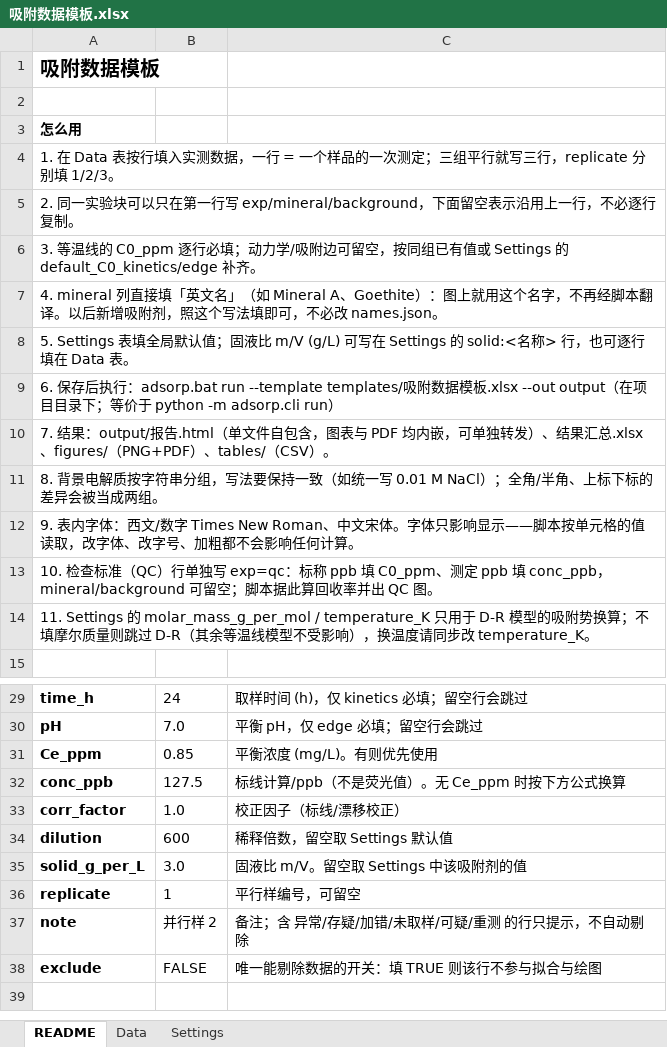
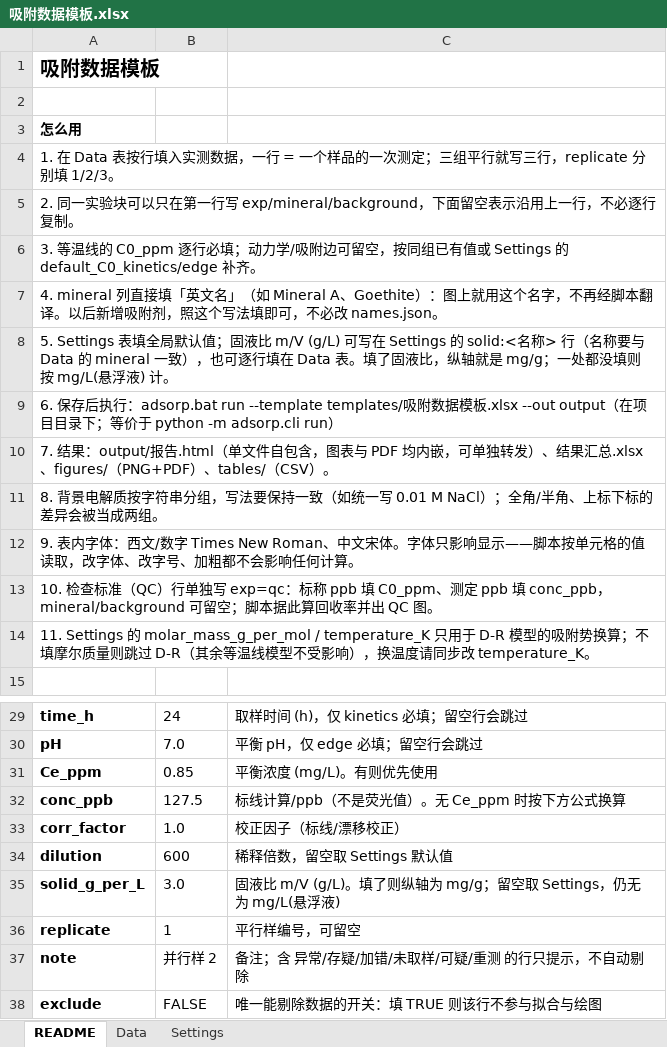
Before and after one commit to oooo-oo11/adsorption-analysis, an Excel workbook: templates/吸附数据模板.xlsx, sheet README, drawn as a sheet; only a part is shown, gaps mark what is left out; values as stored, in another font and other column widths than the file's, no borders; the diff names each change by its address in the sheet, - before the commit and + after, or states it on an @@ line.

Commit message:
固液比口径统一为「有 m/V 即 mg/g」，补 run.log，文档全量校对
固液比与单位：
- _merge_template_solids 重写，优先级 --solid > Data 行内值 > Settings > config；
  修复 Settings 名称对不上时把 solid 置成非空、导致行内值永不生效的 bug
  （表现：容量按 mg/g 算，报告图注却写 mg/L）
- _solid_series 让 --solid 真正压过行内值（此前被行内值覆盖）
- report 概览按逐行值汇总，混合投加量显示成「ABIR 2/4 g/L」；图注改三态
- 运行日志新增「容量单位」一行；check 同样打印，不再显示未生效的 Settings 字典

日志：
- run 现在同时写 <out>/run.log（进度、警告、异常栈、SystemExit 说明），
  对齐 开始使用.txt 与排错文档里「把 run.log 发过来」的说法

文档：
- README：新增「容量单位」一节；删掉从未实现的 报告.pdf；
  区分「发布包自带 Python」与「源码仓库」；补 run.log 产物
- docs/详细说明.md：固液比优先级、逐行值显示、产物树、依赖版本按实测更新
- docs/reference/fit_all_models.m：单位标签由二态改三态，与 Python 一致
- templates/吸附数据模板.xlsx：按新文案重新生成

验证：run / check / export / template / run --reuse 全过；模板示例 21 行 4 组，
Freundlich R²=0.9988、PSO R²=0.9988、pH50=4.88 与旧记录一致。

```diff
--- a/templates/吸附数据模板.xlsx (sheet README)
+++ b/templates/吸附数据模板.xlsx (sheet README)
-A8: …名称> 行，也可逐行填在 Data 表。
+A8: …名称> 行（名称要与 Data 的 mineral 一致），也可逐行填在 Data 表。填了固液比，纵轴就是 mg/g；一处都没填则按 mg/L(悬浮液) 计。
-C35: 固液比 m/V。留空取 Settings 中该吸附剂的值
+C35: 固液比 m/V (g/L)。填了则纵轴为 mg/g；留空取 Settings，仍无为 mg/L(悬浮液)
```
Also changed, not shown: 9 other files.
